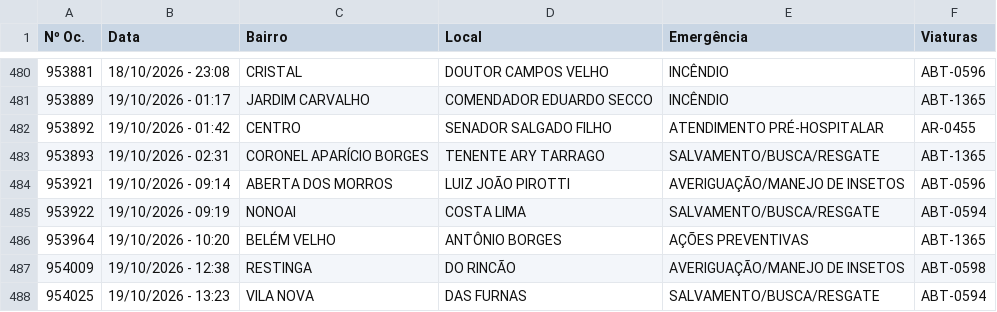
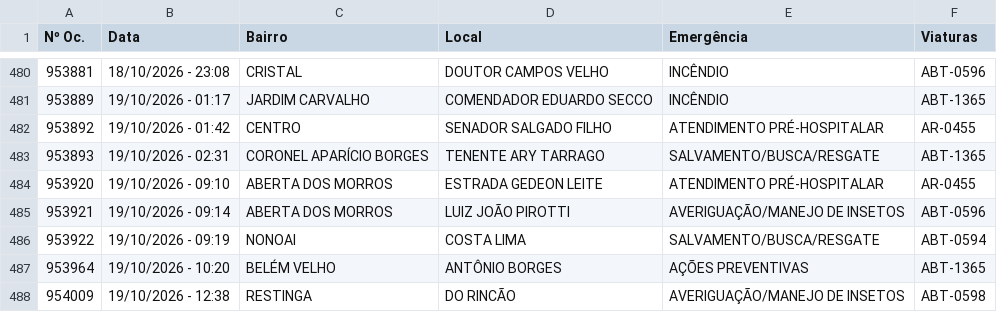
Before and after one commit to ciabm-1bbm/site, a CSV file: dados/PAINEL_MES_ATUAL.csv, drawn as a sheet; only a part is shown, gaps mark what is left out; the shorter side is filled out with more unchanged rows.

```diff
--- a/dados/PAINEL_MES_ATUAL.csv
+++ b/dados/PAINEL_MES_ATUAL.csv
@@ -483,2 +483,3 @@ Nº Oc.,Data,Bairro,Local,Emergência,Viaturas
 953893,19/10/2026 - 02:31,CORONEL APARÍCIO BORGES,TENENTE ARY TARRAGO,SALVAMENTO/BUSCA/RESGATE,ABT-1365
+953920,19/10/2026 - 09:10,ABERTA DOS MORROS,ESTRADA GEDEON LEITE,ATENDIMENTO PRÉ-HOSPITALAR,AR-0455
 953921,19/10/2026 - 09:14,ABERTA DOS MORROS,LUIZ JOÃO PIROTTI,AVERIGUAÇÃO/MANEJO DE INSETOS,ABT-0596
```
